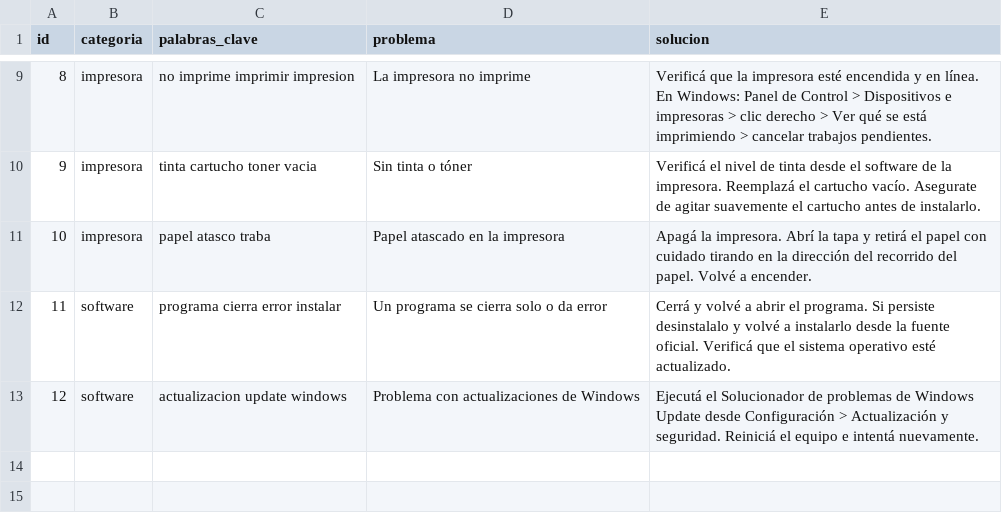
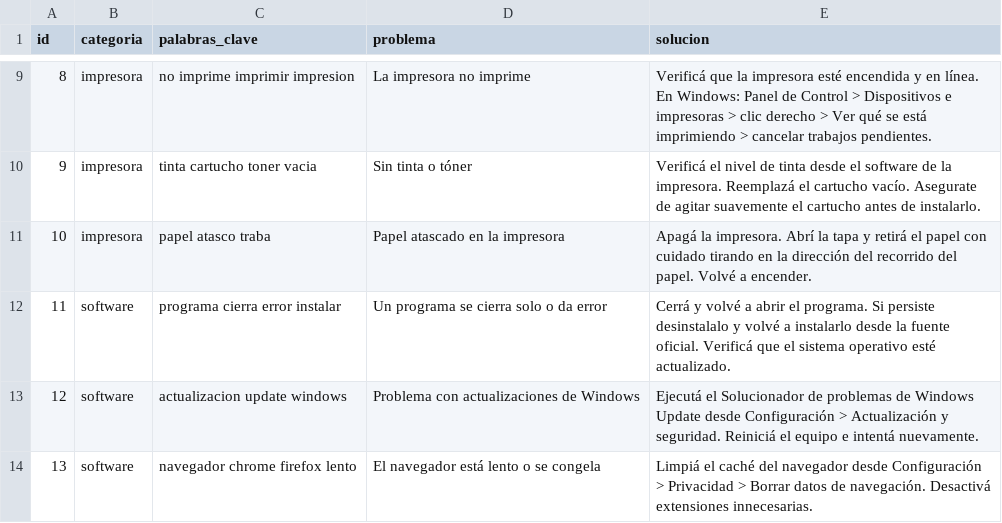
Before and after one commit to santyg258/soporte-tecnico-bot, a CSV file: base_datos.csv, drawn as a sheet; only a part is shown, gaps mark what is left out.

Commit message:
feat: correcion y se agrega caso de navegador lento a la base de datos

```diff
--- a/base_datos.csv
+++ b/base_datos.csv
@@ -13 +13,2 @@ id,categoria,palabras_clave,problema,solucion
 12,software,actualizacion update windows,Problema con actualizaciones de Windows,Ejecutá el Solucionador de problemas de Windows Update desde Configuración > Actualización y seguridad. Reiniciá el equipo e intentá nuevamente.
+13,software,navegador chrome firefox lento,El navegador está lento o se congela,Limpiá el caché del navegador desde Configuración > Privacidad > Borrar datos de navegación. Desactivá extensiones innecesarias.
```
